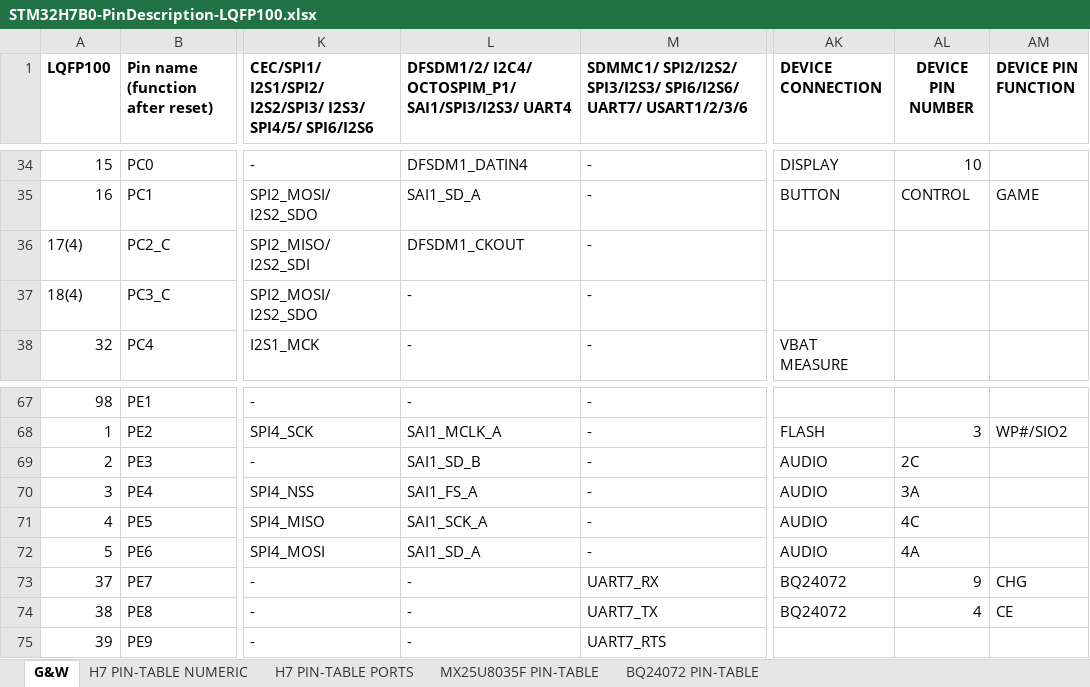
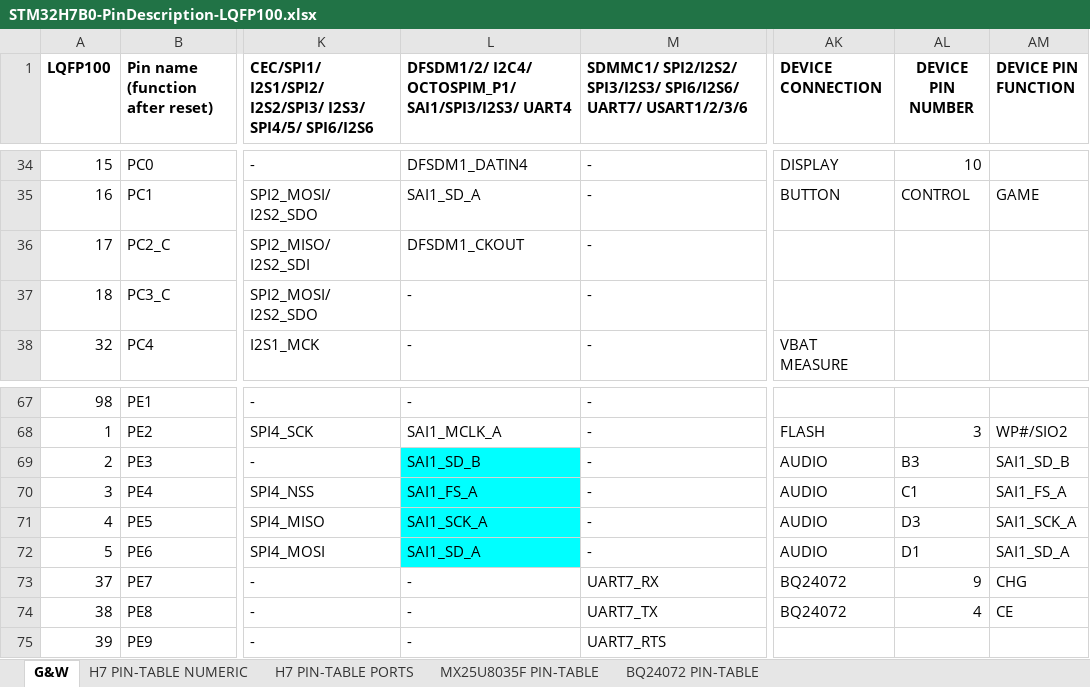
Before and after one commit to Upcycle-Electronics/game-and-watch-hardware, an Excel workbook: mydocs/STM32H7B0-PinDescription-LQFP100.xlsx, sheet G&W, drawn as a sheet; only a part is shown, gaps mark what is left out; values as stored, in another font and other column widths than the file's, no borders; the diff names each change by its address in the sheet, - before the commit and + after, or states it on an @@ line.

```diff
--- a/mydocs/STM32H7B0-PinDescription-LQFP100.xlsx (sheet G&W)
+++ b/mydocs/STM32H7B0-PinDescription-LQFP100.xlsx (sheet G&W)
-A36 (LQFP100): 17(4)
+A36 (LQFP100): 17
-A37 (LQFP100): 18(4)
+A37 (LQFP100): 18
-L69:L72 fill: none
+L69:L72 fill: #00FFFF
-AL69 (DEVICE PIN NUMBER): 2C
+AL69 (DEVICE PIN NUMBER): B3
-AM69 (DEVICE PIN FUNCTION): (empty)
+AM69 (DEVICE PIN FUNCTION): SAI1_SD_B
-AL70 (DEVICE PIN NUMBER): 3A
+AL70 (DEVICE PIN NUMBER): C1
-AM70 (DEVICE PIN FUNCTION): (empty)
+AM70 (DEVICE PIN FUNCTION): SAI1_FS_A
-AL71 (DEVICE PIN NUMBER): 4C
+AL71 (DEVICE PIN NUMBER): D3
-AM71 (DEVICE PIN FUNCTION): (empty)
+AM71 (DEVICE PIN FUNCTION): SAI1_SCK_A
-AL72 (DEVICE PIN NUMBER): 4A
+AL72 (DEVICE PIN NUMBER): D1
-AM72 (DEVICE PIN FUNCTION): (empty)
+AM72 (DEVICE PIN FUNCTION): SAI1_SD_A
```
Also changed, not shown: 36 other files.
